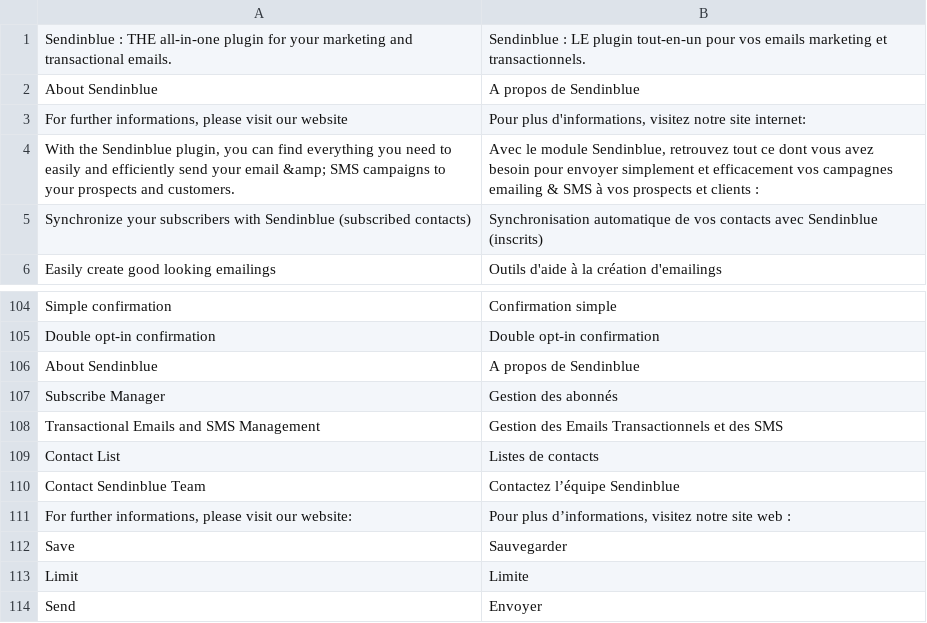
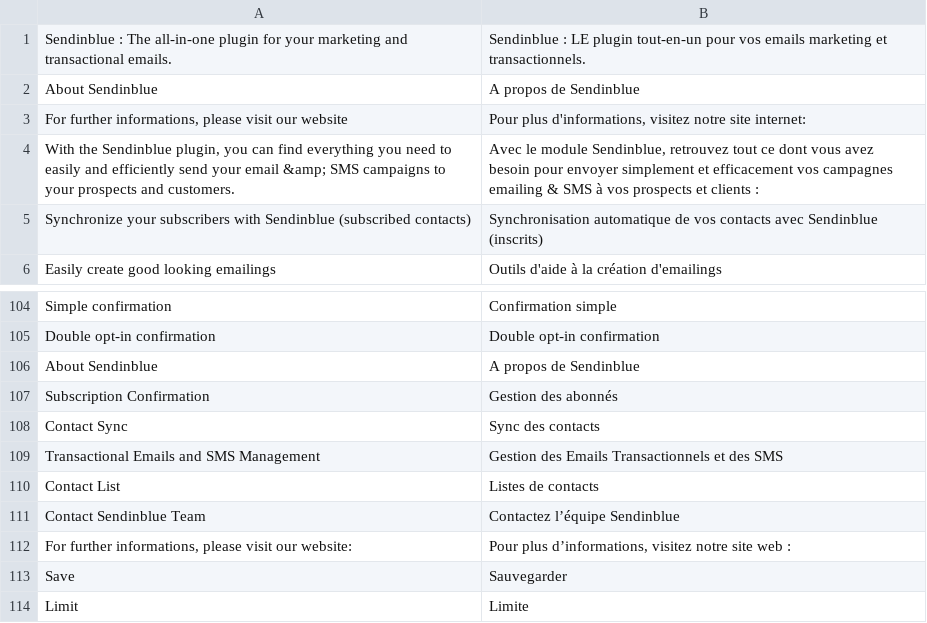
Before and after one commit to Leone/magento2-plugin, a CSV file: i18n/fr_FR.csv, drawn as a sheet; only a part is shown, gaps mark what is left out; the shorter side is filled out with more unchanged rows; the diff covers the shown part only.

```diff
--- a/i18n/fr_FR.csv
+++ b/i18n/fr_FR.csv
@@ -1,2 +1,2 @@
-"Sendinblue : THE all-in-one plugin for your marketing and transactional emails.","Sendinblue : LE plugin tout-en-un pour vos emails marketing et transactionnels."
+"Sendinblue : The all-in-one plugin for your marketing and transactional emails.","Sendinblue : LE plugin tout-en-un pour vos emails marketing et transactionnels."
 "About Sendinblue","A propos de Sendinblue"
@@ -106,3 +106,4 @@
 "About Sendinblue","A propos de Sendinblue"
-"Subscribe Manager","Gestion des abonnés"
+"Subscription Confirmation","Gestion des abonnés"
+"Contact Sync","Sync des contacts"
 "Transactional Emails and SMS Management","Gestion des Emails Transactionnels et des SMS"
```
Also changed, not shown: 16 added rows, 1 removed row and 3 edited cells elsewhere in this file, i18n/en_US.csv, 26 other files.
